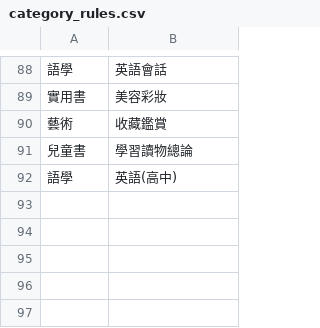
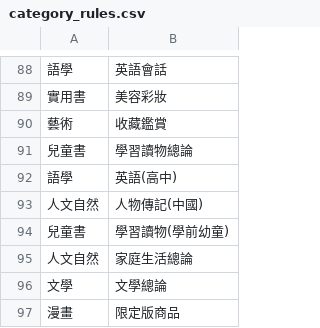
Before and after one commit to bzheng-LNJ/tremanga, a CSV file: category_rules.csv, drawn as a sheet; only a part is shown, gaps mark what is left out.

Commit message:
小鄭 更新類別對照表

```diff
--- a/category_rules.csv
+++ b/category_rules.csv
@@ -92 +92,6 @@
 語學,英語(高中)
+人文自然,人物傳記(中國)
+兒童書,學習讀物(學前幼童)
+人文自然,家庭生活總論
+文學,文學總論
+漫畫,限定版商品
```
